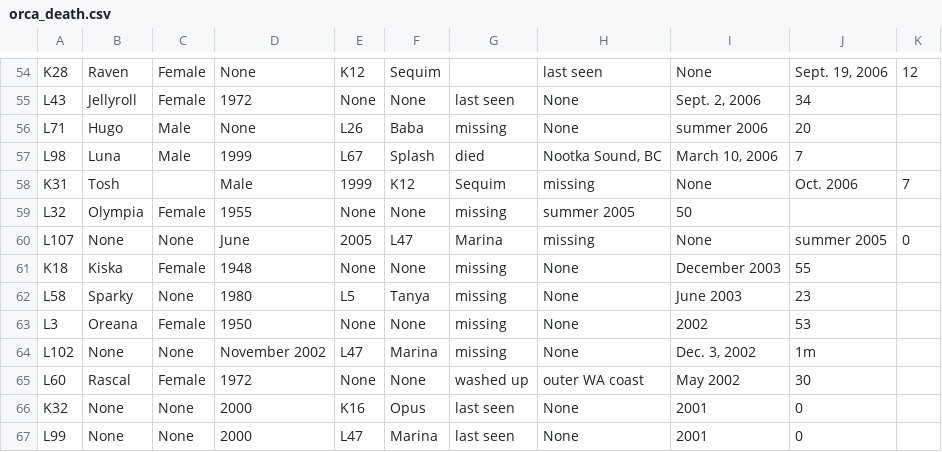
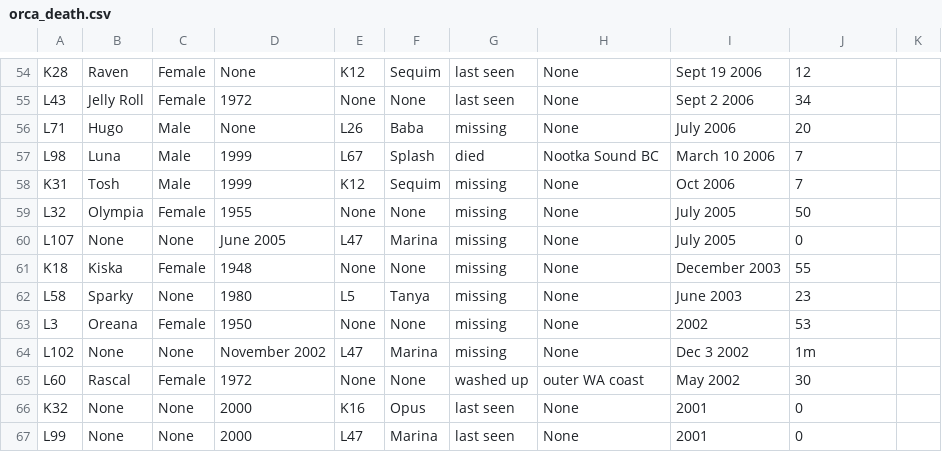
Before and after one commit to TheMellyBee/Tracing-Clues-The-Orca-Project, a CSV file: data/orca_death.csv, drawn as a sheet; only a part is shown, gaps mark what is left out; the diff covers the shown part only; the diff names each change by its address in the sheet, - before the commit and + after, or states it on an @@ line.

Commit message:
Data cleaned

```diff
--- a/data/orca_death.csv
+++ b/data/orca_death.csv
-G54: (empty)
+G54: last seen
-H54: last seen
+H54: None
-I54: None
+I54: Sept 19 2006
-J54: Sept. 19, 2006
+J54: 12
-K54: 12
+K54: (empty)
-B55: Jellyroll
+B55: Jelly Roll
-I55: Sept. 2, 2006
+I55: Sept 2 2006
-I56: summer 2006
+I56: July 2006
-H57: Nootka Sound, BC
+H57: Nootka Sound BC
-I57: March 10, 2006
+I57: March 10 2006
-C58: (empty)
+C58: Male
-D58: Male
+D58: 1999
-E58: 1999
+E58: K12
-F58: K12
+F58: Sequim
-G58: Sequim
+G58: missing
-H58: missing
+H58: None
-I58: None
+I58: Oct 2006
-J58: Oct. 2006
+J58: 7
-K58: 7
+K58: (empty)
-H59: summer 2005
+H59: None
-I59: 50
+I59: July 2005
-J59: (empty)
+J59: 50
-D60: June
+D60: June 2005
-E60: 2005
+E60: L47
-F60: L47
+F60: Marina
-G60: Marina
+G60: missing
-H60: missing
+H60: None
-I60: None
+I60: July 2005
-J60: summer 2005
+J60: 0
-K60: 0
+K60: (empty)
-I64: Dec. 3, 2002
+I64: Dec 3 2002
```
Also changed, not shown: 1 added row, 1 removed row and 102 edited cells elsewhere in this file, data/l2pod_births.csv, 2 other files.
